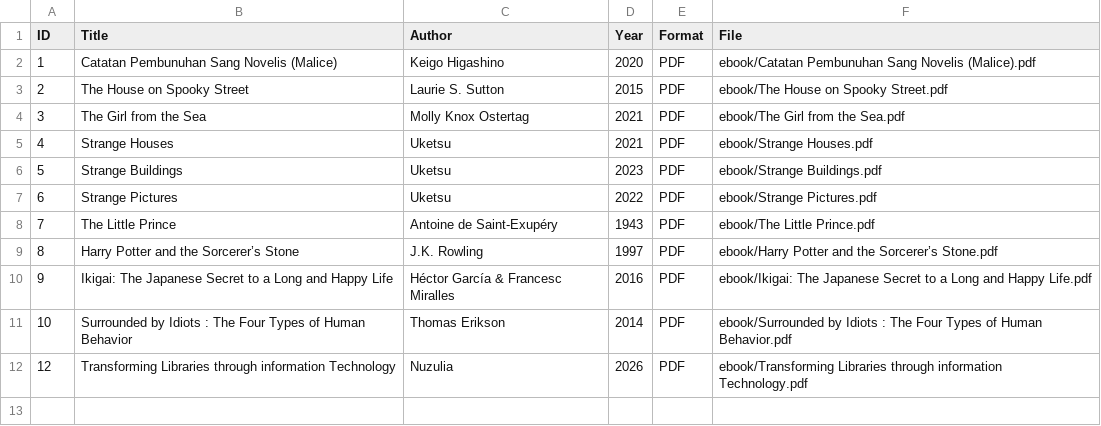
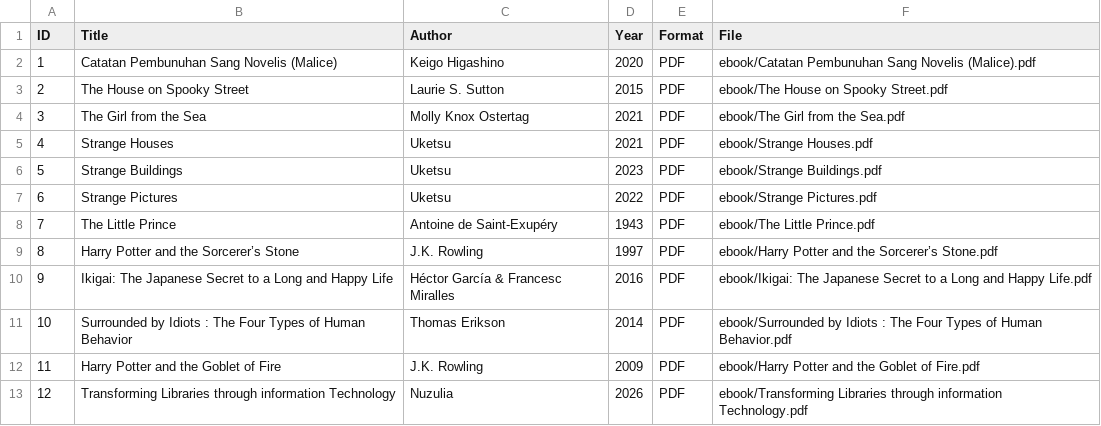
Before and after one commit to aulin-ctrl/perpustakaandigitalb, a CSV file: metadata/metadata.csv, drawn as a sheet.

Commit message:
Update metadata.csv

```diff
--- a/metadata/metadata.csv
+++ b/metadata/metadata.csv
@@ -11,2 +11,3 @@ ID,Title,Author,Year,Format,File
 10,Surrounded by Idiots : The Four Types of Human Behavior,Thomas Erikson,2014,PDF,ebook/Surrounded by Idiots : The Four Types of Human Behavior.pdf
+11,Harry Potter and the Goblet of Fire,J.K. Rowling,2009,PDF,ebook/Harry Potter and the Goblet of Fire.pdf
 12,Transforming Libraries through information Technology,Nuzulia,2026,PDF,ebook/Transforming Libraries through information Technology.pdf
```
